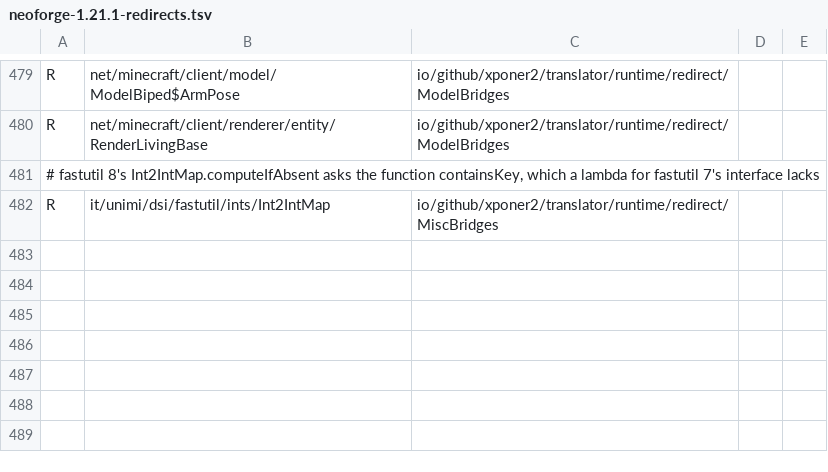
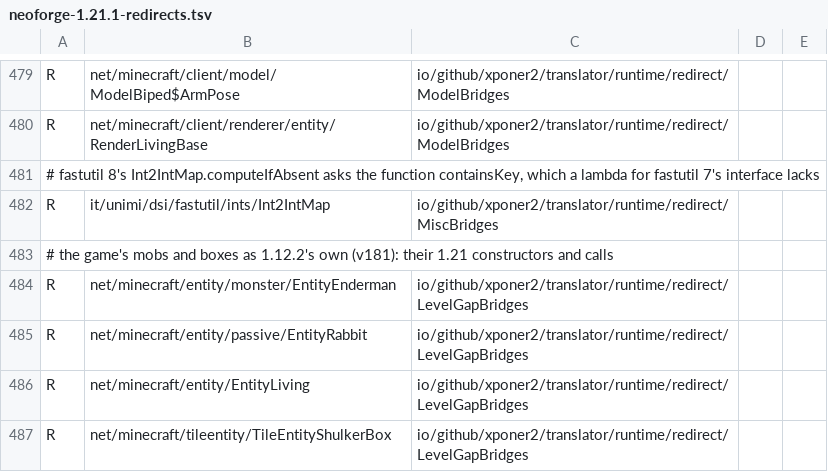
Before and after one commit to Xponer2/translator, a TSV file: src/main/resources/assets/translator/runtime/neoforge-1.21.1-redirects.tsv, drawn as a sheet; only a part is shown, gaps mark what is left out.

```diff
--- a/src/main/resources/assets/translator/runtime/neoforge-1.21.1-redirects.tsv
+++ b/src/main/resources/assets/translator/runtime/neoforge-1.21.1-redirects.tsv
@@ -482 +482,6 @@ R	net/minecraft/client/renderer/entity/RenderLivingBase	io/github/xponer2/transl
 R	it/unimi/dsi/fastutil/ints/Int2IntMap	io/github/xponer2/translator/runtime/redirect/MiscBridges
+# the game's mobs and boxes as 1.12.2's own (v181): their 1.21 constructors and calls
+R	net/minecraft/entity/monster/EntityEnderman	io/github/xponer2/translator/runtime/redirect/LevelGapBridges
+R	net/minecraft/entity/passive/EntityRabbit	io/github/xponer2/translator/runtime/redirect/LevelGapBridges
+R	net/minecraft/entity/EntityLiving	io/github/xponer2/translator/runtime/redirect/LevelGapBridges
+R	net/minecraft/tileentity/TileEntityShulkerBox	io/github/xponer2/translator/runtime/redirect/LevelGapBridges
```
Also changed, not shown: 2 other files.
